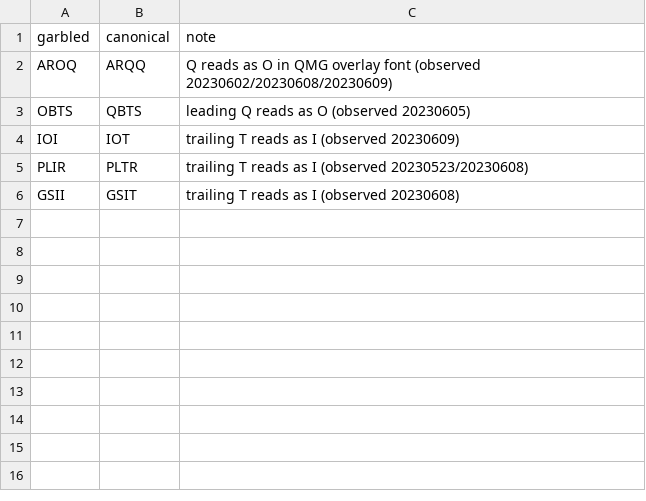
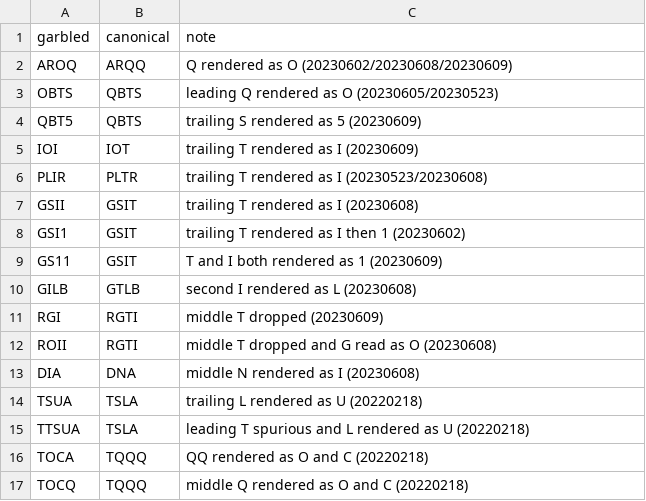
Before and after one commit to karizaco/portfolio_analyzer_revere, a CSV file: config/ticker_ocr_confusions.csv, drawn as a sheet.

```diff
--- a/config/ticker_ocr_confusions.csv
+++ b/config/ticker_ocr_confusions.csv
@@ -1,6 +1,17 @@
 garbled,canonical,note
-AROQ,ARQQ,Q reads as O in QMG overlay font (observed 20230602/20230608/20230609)
-OBTS,QBTS,leading Q reads as O (observed 20230605)
-IOI,IOT,trailing T reads as I (observed 20230609)
-PLIR,PLTR,trailing T reads as I (observed 20230523/20230608)
-GSII,GSIT,trailing T reads as I (observed 20230608)
+AROQ,ARQQ,Q rendered as O (20230602/20230608/20230609)
+OBTS,QBTS,leading Q rendered as O (20230605/20230523)
+QBT5,QBTS,trailing S rendered as 5 (20230609)
+IOI,IOT,trailing T rendered as I (20230609)
+PLIR,PLTR,trailing T rendered as I (20230523/20230608)
+GSII,GSIT,trailing T rendered as I (20230608)
+GSI1,GSIT,trailing T rendered as I then 1 (20230602)
+GS11,GSIT,T and I both rendered as 1 (20230609)
+GILB,GTLB,second I rendered as L (20230608)
+RGI,RGTI,middle T dropped (20230609)
+ROII,RGTI,middle T dropped and G read as O (20230608)
+DIA,DNA,middle N rendered as I (20230608)
+TSUA,TSLA,trailing L rendered as U (20220218)
+TTSUA,TSLA,leading T spurious and L rendered as U (20220218)
+TOCA,TQQQ,QQ rendered as O and C (20220218)
+TOCQ,TQQQ,middle Q rendered as O and C (20220218)
```
Also changed, not shown: 1 other file.
